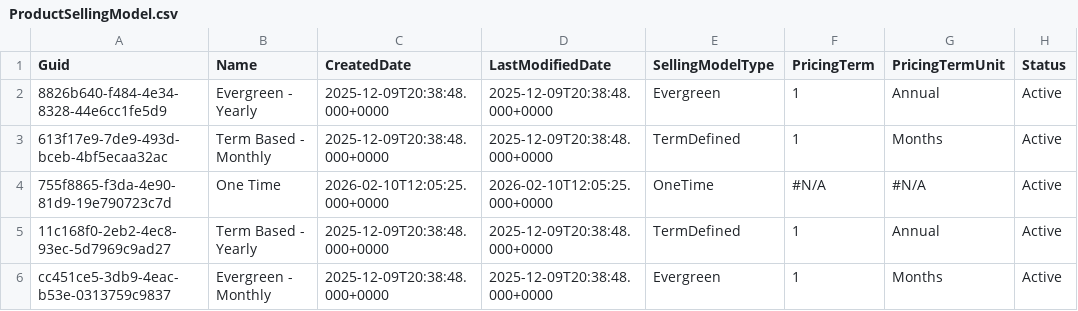
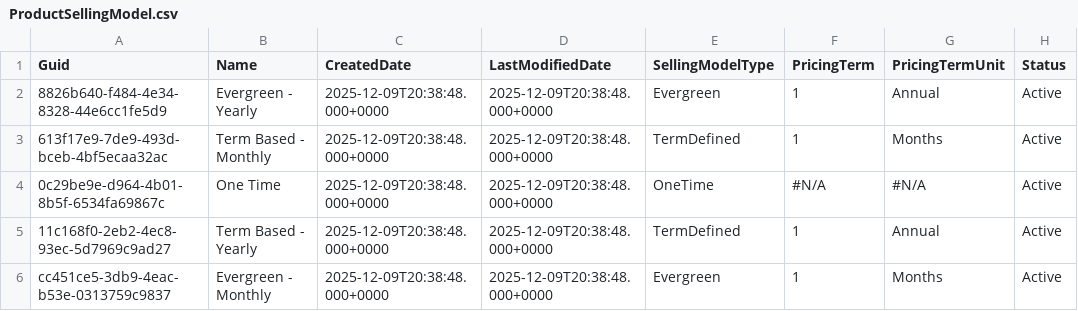
Before and after one commit to rybalkin91prodly/test-sandbox, a CSV file: data/ProductSellingModel.csv, drawn as a sheet; only a part is shown; the diff names each change by its address in the sheet, - before the commit and + after, or states it on an @@ line.

Commit message:
add-pcm

```diff
--- a/data/ProductSellingModel.csv
+++ b/data/ProductSellingModel.csv
-A4 (Guid): 755f8865-f3da-4e90-81d9-19e790723c7d
+A4 (Guid): 0c29be9e-d964-4b01-8b5f-6534fa69867c
-C4 (CreatedDate): 2026-02-10T12:05:25.000+0000
+C4 (CreatedDate): 2025-12-09T20:38:48.000+0000
-D4 (LastModifiedDate): 2026-02-10T12:05:25.000+0000
+D4 (LastModifiedDate): 2025-12-09T20:38:48.000+0000
```
